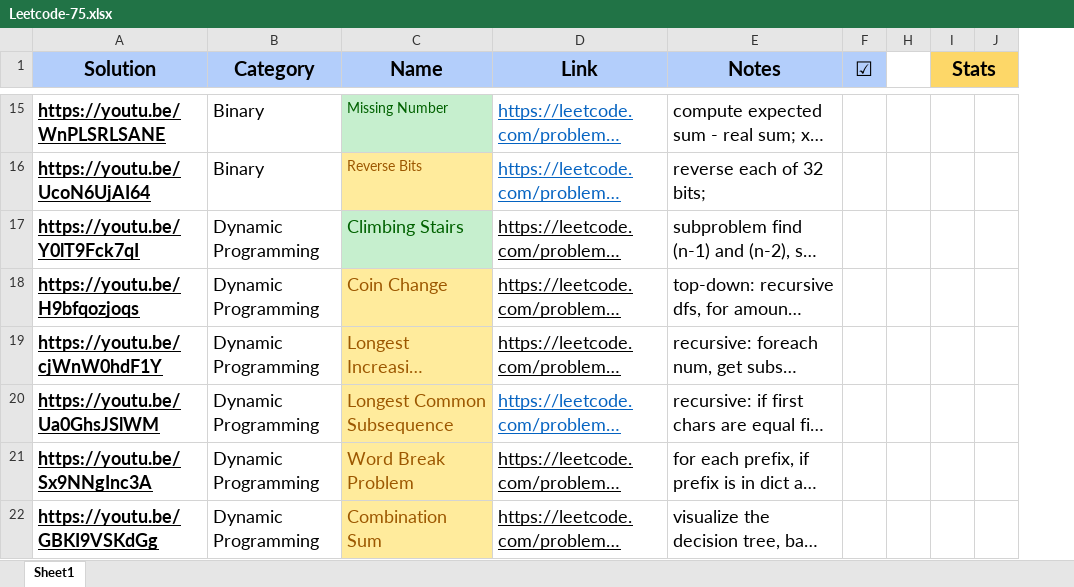
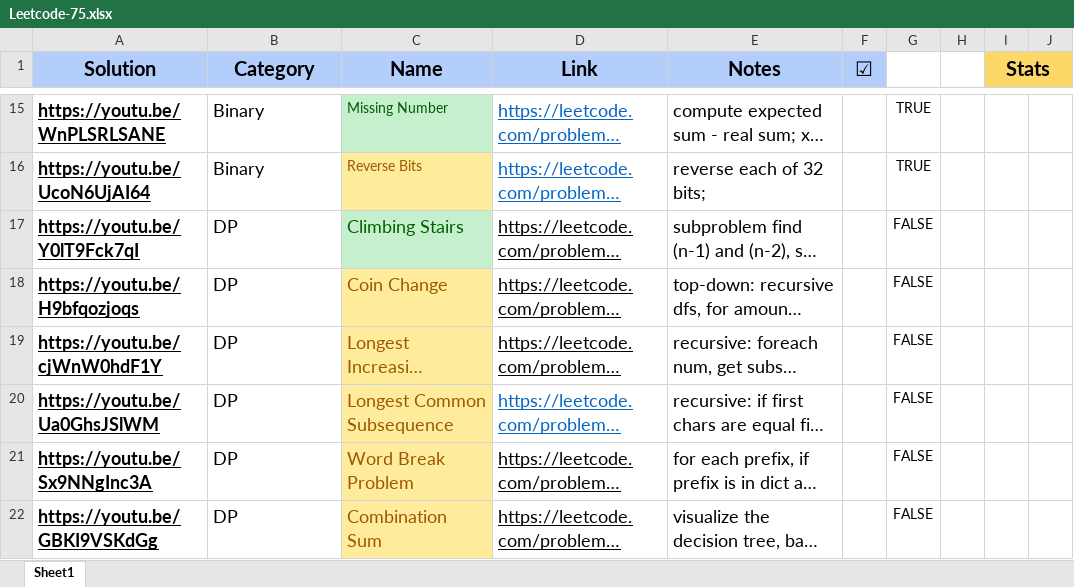
Before and after one commit to msris108/Blind75, an Excel workbook: Leetcode-75.xlsx, sheet Sheet1, drawn as a sheet; only a part is shown, gaps mark what is left out; long unchanged cells end in …; values as stored, in another font and other column widths than the file's, no borders; charts and pictures not drawn; the diff covers the shown part only; the diff names each change by its address in the sheet, - before the commit and + after, or states it on an @@ line.

```diff
--- a/Leetcode-75.xlsx (sheet Sheet1)
+++ b/Leetcode-75.xlsx (sheet Sheet1)
@@ column G unhidden, rows 15-22: TRUE | TRUE | FALSE | FALSE | FALSE | FALSE | FALSE | FALSE @@
-B17:B22 (Category): Dynamic Programming
+B17:B22 (Category): DP
```
Also changed, not shown: 10 edited cells elsewhere in this sheet, charts or pictures, 9 other files.
